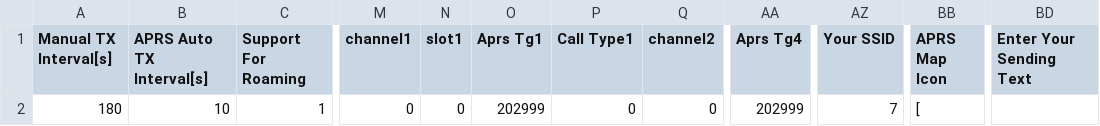
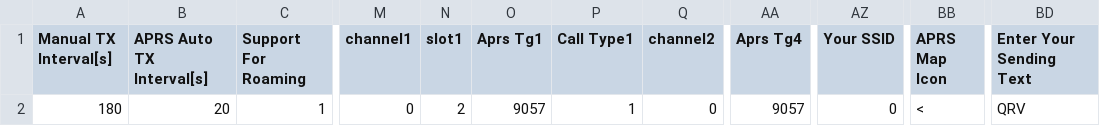
Before and after one commit to alinakis/anytone-878uvii-plus, a CSV file: APRS.CSV, drawn as a sheet; only a part is shown, gaps mark what is left out; the diff names each change by its address in the sheet, - before the commit and + after, or states it on an @@ line.

```diff
--- a/APRS.CSV
+++ b/APRS.CSV
-B2 (APRS Auto TX Interval[s]): 10
+B2 (APRS Auto TX Interval[s]): 20
-N2 (slot1): 0
+N2 (slot1): 2
-O2 (Aprs Tg1): 202999
+O2 (Aprs Tg1): 9057
-P2 (Call Type1): 0
+P2 (Call Type1): 1
-AA2 (Aprs Tg4): 202999
+AA2 (Aprs Tg4): 9057
-AZ2 (Your SSID): 7
+AZ2 (Your SSID): 0
-BB2 (APRS Map Icon): [
+BB2 (APRS Map Icon): <
-BD2 (Enter Your Sending Text): (empty)
+BD2 (Enter Your Sending Text): QRV
```
Also changed, not shown: Channel.CSV, RoamingZone.CSV, 11 other files.
